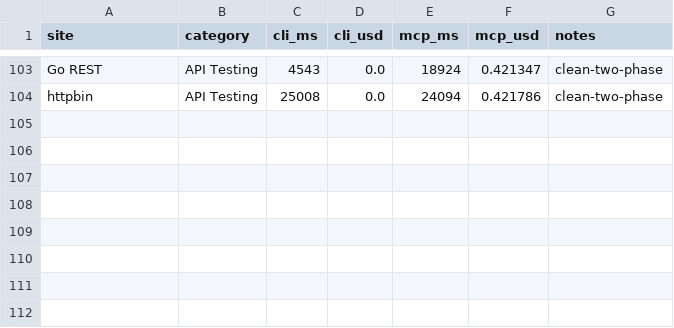
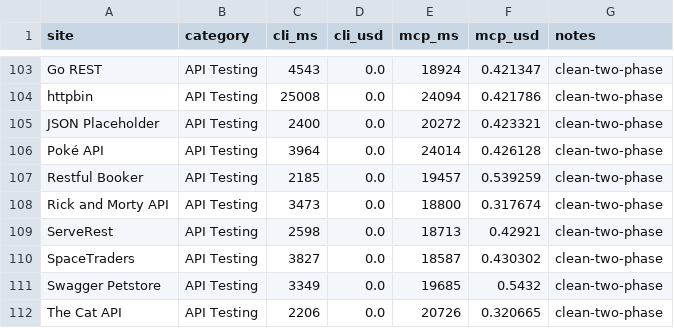
Before and after one commit to lana-20/practice-testing, a CSV file: rerun_results.csv, drawn as a sheet; only a part is shown, gaps mark what is left out.

```diff
--- a/rerun_results.csv
+++ b/rerun_results.csv
@@ -104 +104,9 @@ Go REST,API Testing,4543,0.0,18924,0.421347,clean-two-phase
 httpbin,API Testing,25008,0.0,24094,0.421786,clean-two-phase
+JSON Placeholder,API Testing,2400,0.0,20272,0.423321,clean-two-phase
+Poké API,API Testing,3964,0.0,24014,0.426128,clean-two-phase
+Restful Booker,API Testing,2185,0.0,19457,0.539259,clean-two-phase
+Rick and Morty API,API Testing,3473,0.0,18800,0.317674,clean-two-phase
+ServeRest,API Testing,2598,0.0,18713,0.42921,clean-two-phase
+SpaceTraders,API Testing,3827,0.0,18587,0.430302,clean-two-phase
+Swagger Petstore,API Testing,3349,0.0,19685,0.5432,clean-two-phase
+The Cat API,API Testing,2206,0.0,20726,0.320665,clean-two-phase
```
Also changed, not shown: 1 other file.
